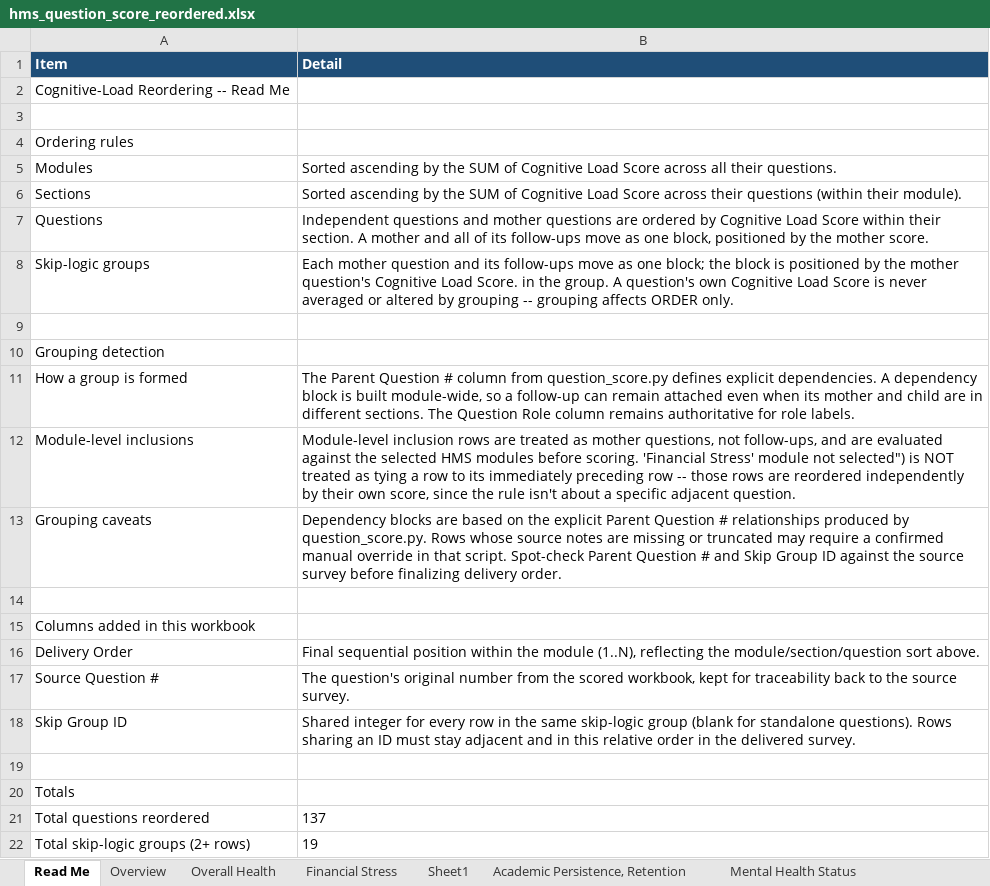
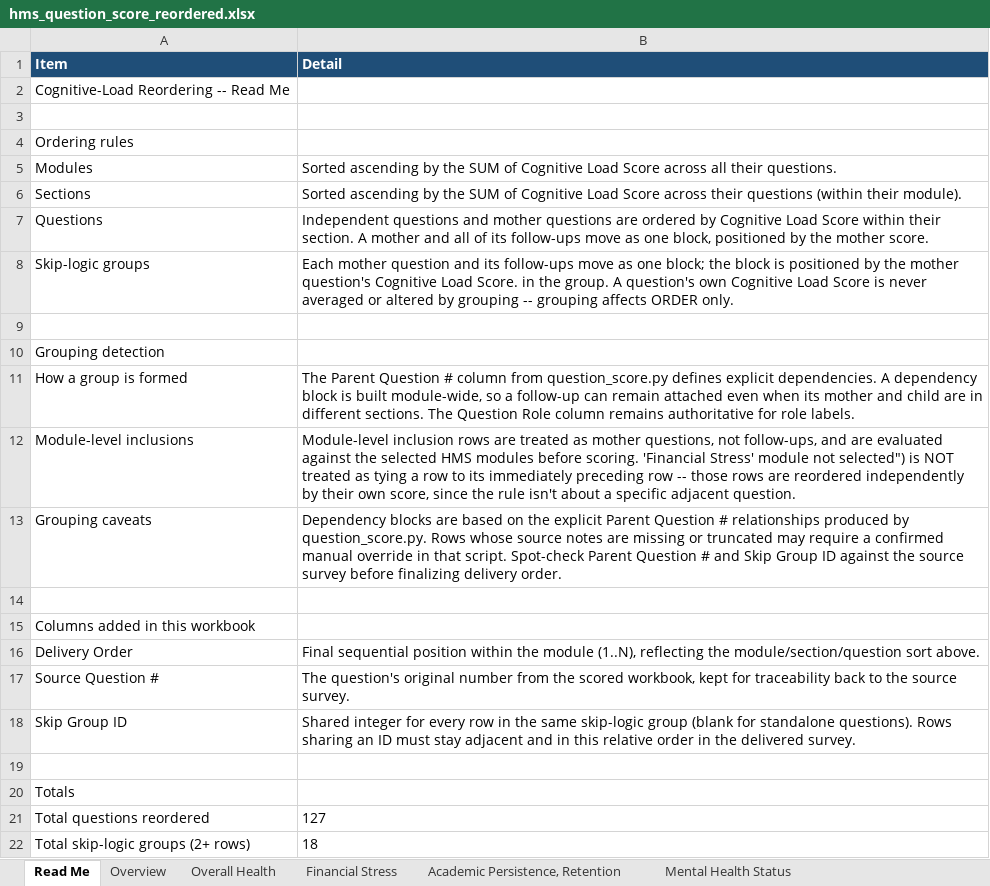
Before and after one commit to jovishacurlie22/Experiment2, an Excel workbook: SurveyQuestions/outputs/hms_question_score_reordered.xlsx, sheet Read Me, drawn as a sheet; values as stored, in another font and other column widths than the file's, no borders; the diff names each change by its address in the sheet, - before the commit and + after, or states it on an @@ line.

Commit message:
removed sheet1

```diff
--- a/SurveyQuestions/outputs/hms_question_score_reordered.xlsx (sheet Read Me)
+++ b/SurveyQuestions/outputs/hms_question_score_reordered.xlsx (sheet Read Me)
-sheet tab: Sheet1
-B21 (Detail): 137
+B21 (Detail): 127
-B22 (Detail): 19
+B22 (Detail): 18
```
Also changed, not shown: sheet Financial Stress, sheet Overview, SurveyQuestions/csvs/hms_survey.xlsx, SurveyQuestions/outputs/MECAMH_question_score.xlsx, 4 other files.
